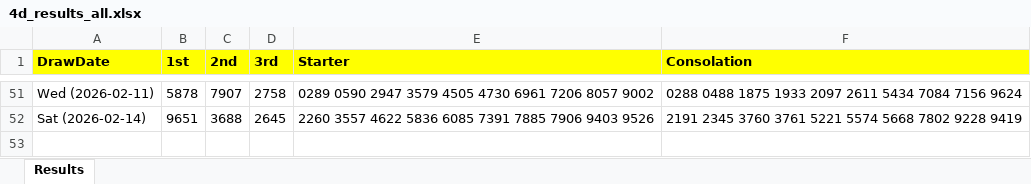
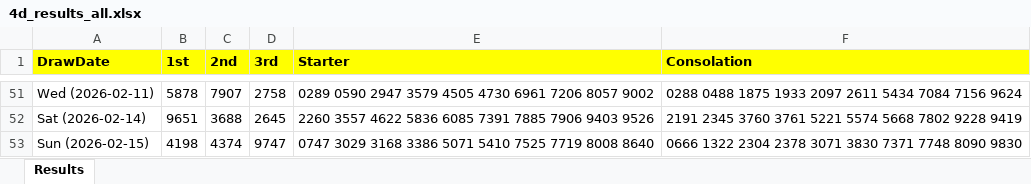
Before and after one commit to apiusage/sg-4d-json, an Excel workbook: 4d_results_all.xlsx, sheet Results, drawn as a sheet; only a part is shown, gaps mark what is left out; values as stored, in another font and other column widths than the file's, no borders; the diff names each change by its address in the sheet, - before the commit and + after, or states it on an @@ line.

```diff
--- a/4d_results_all.xlsx (sheet Results)
+++ b/4d_results_all.xlsx (sheet Results)
+row 53: Sun (2026-02-15) | 4198 | 4374 | 9747 | 0747 3029 3168 3386 5071 5410 7525 7719 8008 8640 | 0666 1322 2304 2378 3071 3830 7371 7748 8090 9830
```
Also changed, not shown: 4d_box_output.xlsx, 1 other file.
